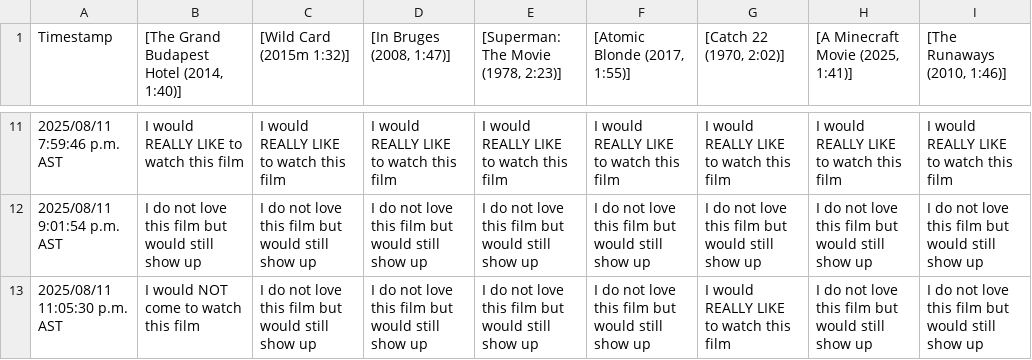
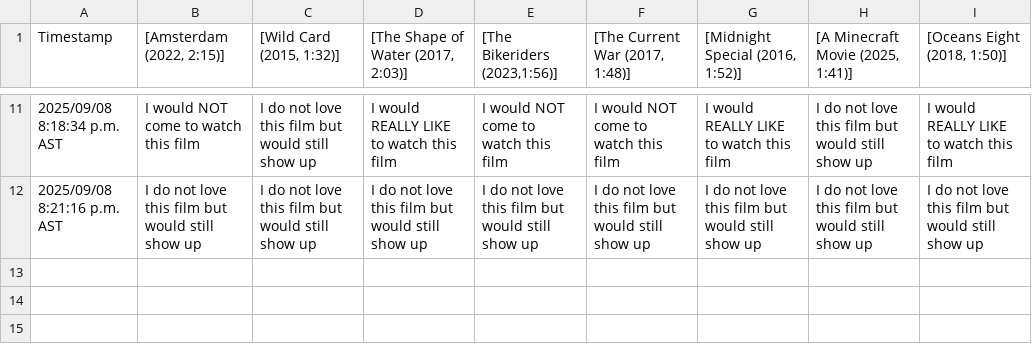
Before and after one commit to JCSzamosi/MovieNight, a CSV file: data/current_week.csv, drawn as a sheet; only a part is shown, gaps mark what is left out; the diff covers the shown part only.

```diff
--- a/data/current_week.csv
+++ b/data/current_week.csv
@@ -1 +1 @@
-"Timestamp"," [The Grand Budapest Hotel (2014, 1:40)]"," [Wild Card (2015m 1:32)]"," [In Bruges (2008, 1:47)]"," [Superman: The Movie (1978, 2:23)]"," [Atomic Blonde (2017, 1:55)]"," [Catch 22 (1970, 2:02)]"," [A Minecraft Movie (2025, 1:41)]"," [The Runaways (2010, 1:46)]"
+"Timestamp"," [Amsterdam (2022, 2:15)]"," [Wild Card (2015, 1:32)]"," [The Shape of Water (2017, 2:03)]"," [The Bikeriders (2023,1:56)]"," [The Current War (2017, 1:48)]"," [Midnight Special (2016, 1:52)]"," [A Minecraft Movie (2025, 1:41)]"," [Oceans Eight (2018, 1:50)]"
@@ -11,3 +11,2 @@
-"2025/08/11 7:59:46 p.m. AST","I would REALLY LIKE to watch this film","I would REALLY LIKE to watch this film","I would REALLY LIKE to watch this film","I would REALLY LIKE to watch this film","I would REALLY LIKE to watch this film","I would REALLY LIKE to watch this film","I would REALLY LIKE to watch this film","I would REALLY LIKE to watch this film"
-"2025/08/11 9:01:54 p.m. AST","I do not love this film but would still show up","I do not love this film but would still show up","I do not love this film but would still show up","I do not love this film but would still show up","I do not love this film but would still show up","I do not love this film but would still show up","I do not love this film but would still show up","I do not love this film but would still show up"
-"2025/08/11 11:05:30 p.m. AST","I would NOT come to watch this film","I do not love this film but would still show up","I do not love this film but would still show up","I do not love this film but would still show up","I do not love this film but would still show up","I would REALLY LIKE to watch this film","I do not love this film but would still show up","I do not love this film but would still show up"
+"2025/09/08 8:18:34 p.m. AST","I would NOT come to watch this film","I do not love this film but would still show up","I would REALLY LIKE to watch this film","I would NOT come to watch this film","I would NOT come to watch this film","I would REALLY LIKE to watch this film","I do not love this film but would still show up","I would REALLY LIKE to watch this film"
+"2025/09/08 8:21:16 p.m. AST","I do not love this film but would still show up","I do not love this film but would still show up","I do not love this film but would still show up","I do not love this film but would still show up","I do not love this film but would still show up","I do not love this film but would still show up","I do not love this film but would still show up","I do not love this film but would still show up"
```
Also changed, not shown: 1 added row, 1 removed row and 28 edited cells elsewhere in this file, data/current_movies.csv, 3 other files.
